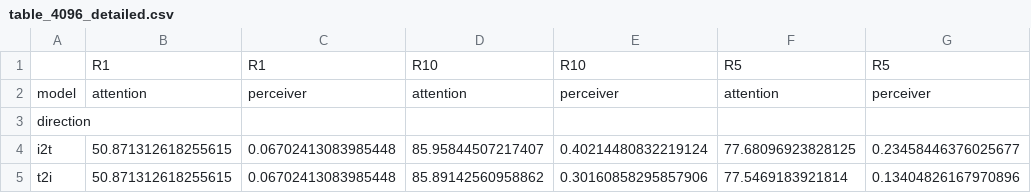
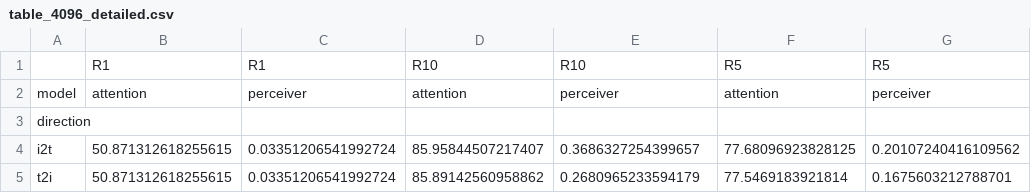
Before and after one commit to Vedaang-Chopra/Edge-Glass, a CSV file: edge_glass_modular/outputs/alignment_eval_final/table_4096_detailed.csv, drawn as a sheet.

```diff
--- a/edge_glass_modular/outputs/alignment_eval_final/table_4096_detailed.csv
+++ b/edge_glass_modular/outputs/alignment_eval_final/table_4096_detailed.csv
@@ -3,3 +3,3 @@ model,attention,perceiver,attention,perceiver,attention,perceiver
 direction,,,,,,
-i2t,50.871312618255615,0.06702413083985448,85.95844507217407,0.40214480832219124,77.68096923828125,0.23458446376025677
-t2i,50.871312618255615,0.06702413083985448,85.89142560958862,0.30160858295857906,77.5469183921814,0.13404826167970896
+i2t,50.871312618255615,0.03351206541992724,85.95844507217407,0.3686327254399657,77.68096923828125,0.20107240416109562
+t2i,50.871312618255615,0.03351206541992724,85.89142560958862,0.2680965233594179,77.5469183921814,0.1675603212788701
```
Also changed, not shown: edge_glass_modular/outputs/alignment_eval_final/alignment_metrics_all_models.csv, edge_glass_modular/outputs/alignment_eval_final/table_cross_model_comparison.csv, 7 other files.
